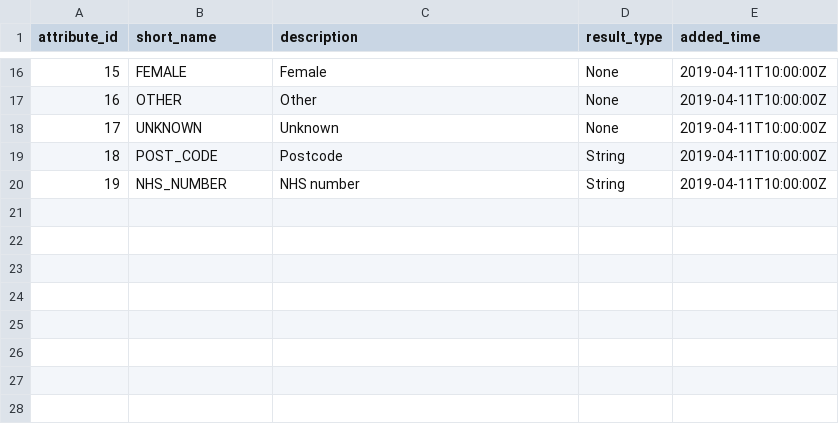
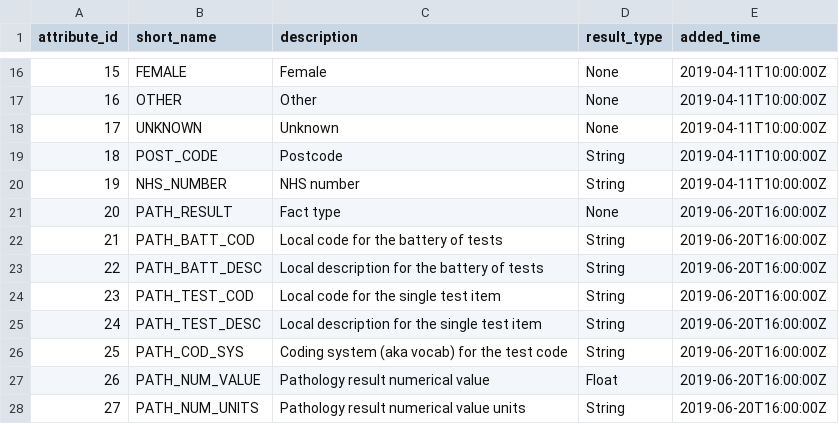
Before and after one commit to jongillham/Inform-DB, a CSV file: src/main/resources/vocab.csv, drawn as a sheet; only a part is shown, gaps mark what is left out; the diff names each change by its address in the sheet, - before the commit and + after, or states it on an @@ line.

Commit message:
Add Pathology-related attributes.

```diff
--- a/src/main/resources/vocab.csv
+++ b/src/main/resources/vocab.csv
+row 21: 20 | PATH_RESULT | Fact type | None | 2019-06-20T16:00:00Z
+row 22: 21 | PATH_BATT_COD | Local code for the battery of tests | String | 2019-06-20T16:00:00Z
+row 23: 22 | PATH_BATT_DESC | Local description for the battery of tests | String | 2019-06-20T16:00:00Z
+row 24: 23 | PATH_TEST_COD | Local code for the single test item | String | 2019-06-20T16:00:00Z
+row 25: 24 | PATH_TEST_DESC | Local description for the single test item | String | 2019-06-20T16:00:00Z
+row 26: 25 | PATH_COD_SYS | Coding system (aka vocab) for the test code | String | 2019-06-20T16:00:00Z
+row 27: 26 | PATH_NUM_VALUE | Pathology result numerical value | Float | 2019-06-20T16:00:00Z
+row 28: 27 | PATH_NUM_UNITS | Pathology result numerical value units | String | 2019-06-20T16:00:00Z
```
Also changed, not shown: 2 other files.
